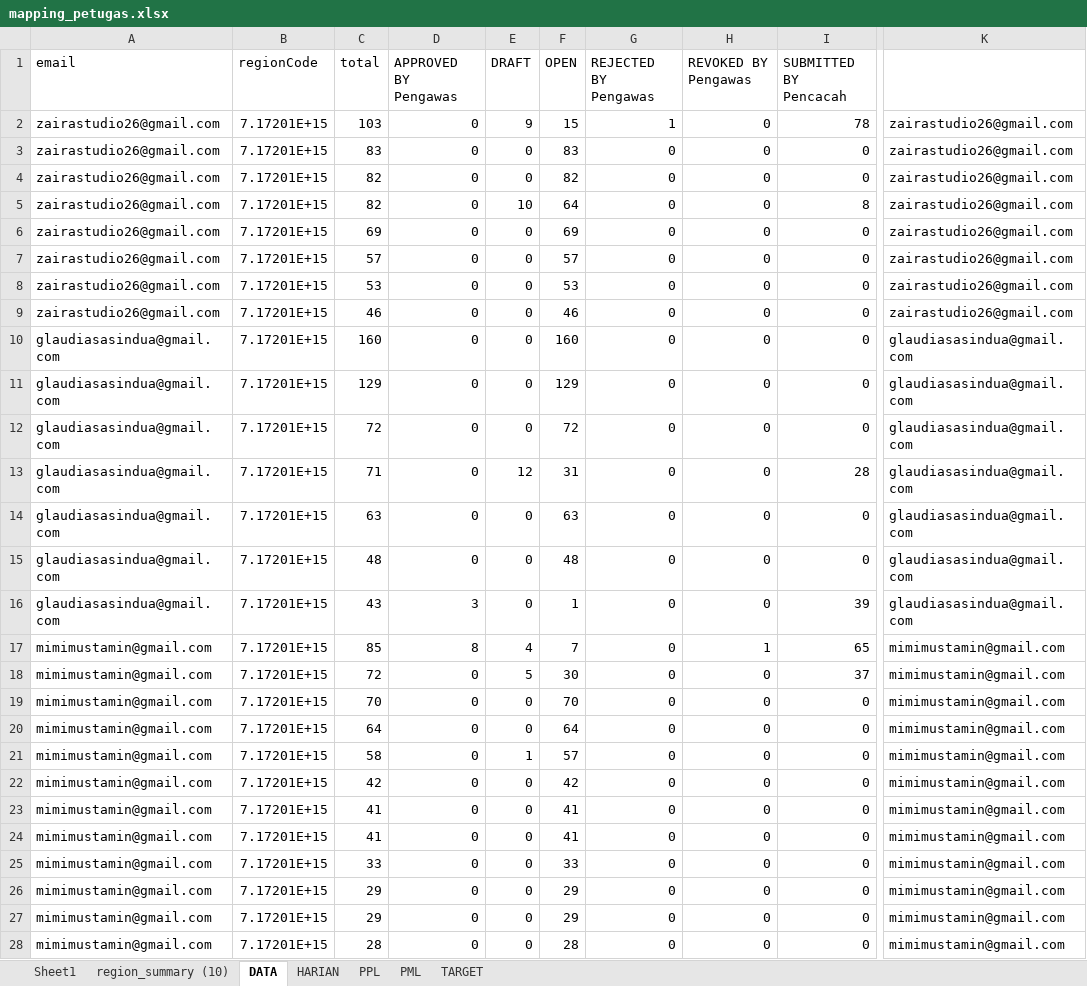
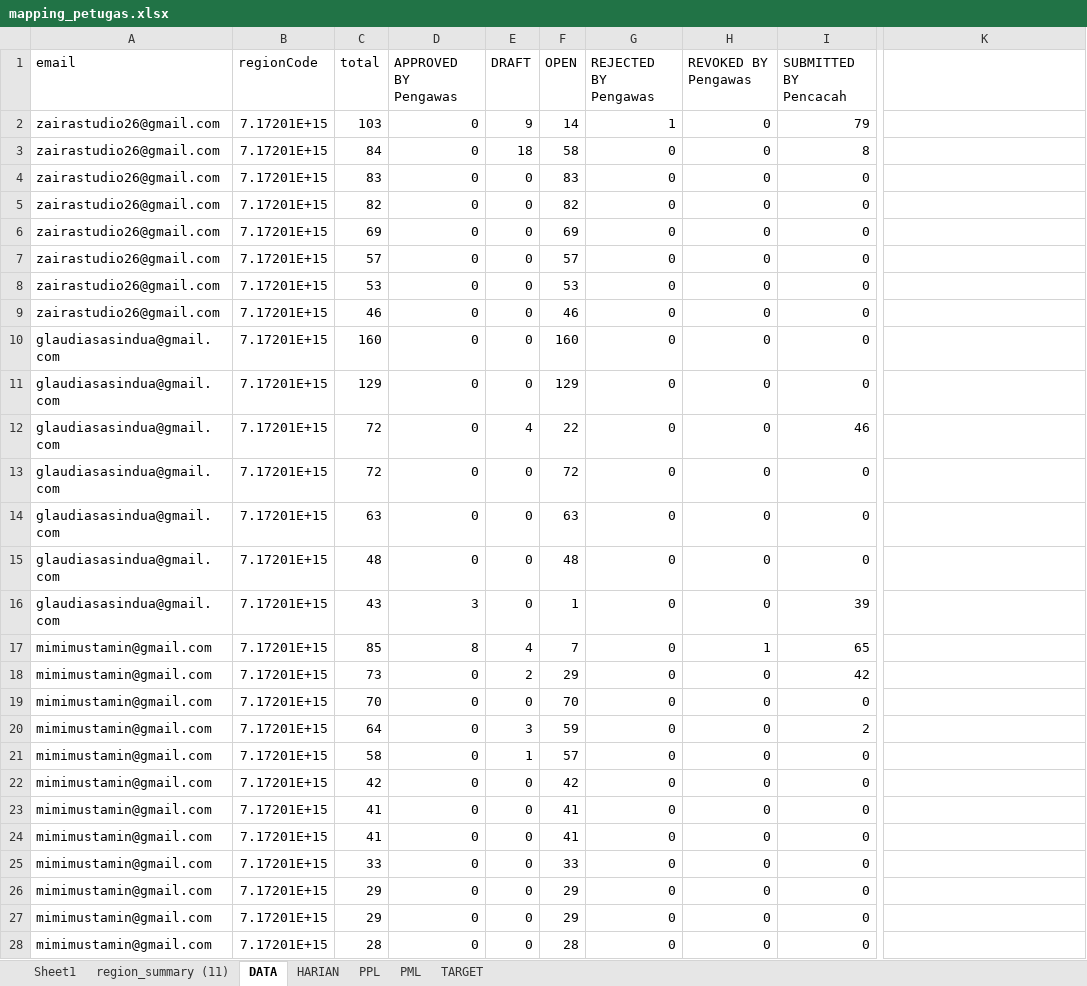
Before and after one commit to gaberielmanalu931/dashboard-petugas, an Excel workbook: mapping_petugas.xlsx, sheet DATA, drawn as a sheet; only a part is shown, gaps mark what is left out; values as stored, in another font and other column widths than the file's, no borders; the diff covers the shown part only; the diff names each change by its address in the sheet, - before the commit and + after, or states it on an @@ line.

Commit message:
update data

```diff
--- a/mapping_petugas.xlsx (sheet DATA)
+++ b/mapping_petugas.xlsx (sheet DATA)
-sheet tab: region_summary (10)
+sheet tab: region_summary (11)
-F2 (OPEN): 15
+F2 (OPEN): 14
-I2 (SUBMITTED BY Pencacah): 78
+I2 (SUBMITTED BY Pencacah): 79
-K2:K9: zairastudio26@gmail.com
+K2:K9: (empty)
-C3 (total): 83
+C3 (total): 84
-E3 (DRAFT): 0
+E3 (DRAFT): 18
-F3 (OPEN): 83
+F3 (OPEN): 58
-I3 (SUBMITTED BY Pencacah): 0
+I3 (SUBMITTED BY Pencacah): 8
-C4 (total): 82
+C4 (total): 83
-F4 (OPEN): 82
+F4 (OPEN): 83
-E5 (DRAFT): 10
+E5 (DRAFT): 0
-F5 (OPEN): 64
+F5 (OPEN): 82
-I5 (SUBMITTED BY Pencacah): 8
+I5 (SUBMITTED BY Pencacah): 0
-K10:K16: glaudiasasindua@gmail.com
+K10:K16: (empty)
-E12 (DRAFT): 0
+E12 (DRAFT): 4
-F12 (OPEN): 72
+F12 (OPEN): 22
-I12 (SUBMITTED BY Pencacah): 0
+I12 (SUBMITTED BY Pencacah): 46
-C13 (total): 71
+C13 (total): 72
-E13 (DRAFT): 12
+E13 (DRAFT): 0
-F13 (OPEN): 31
+F13 (OPEN): 72
-I13 (SUBMITTED BY Pencacah): 28
+I13 (SUBMITTED BY Pencacah): 0
-K17:K28: mimimustamin@gmail.com
+K17:K28: (empty)
-C18 (total): 72
+C18 (total): 73
-E18 (DRAFT): 5
+E18 (DRAFT): 2
-F18 (OPEN): 30
+F18 (OPEN): 29
-I18 (SUBMITTED BY Pencacah): 37
+I18 (SUBMITTED BY Pencacah): 42
-E20 (DRAFT): 0
+E20 (DRAFT): 3
-F20 (OPEN): 64
+F20 (OPEN): 59
-I20 (SUBMITTED BY Pencacah): 0
+I20 (SUBMITTED BY Pencacah): 2
```
Also changed, not shown: 1894 edited cells elsewhere in this sheet, sheet PPL, sheet HARIAN, sheet PML, 1 other file.
